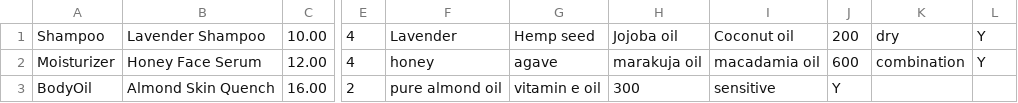
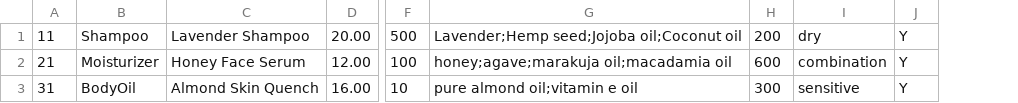
Before and after one commit to petitlapin86/Milk-And-Honey, a CSV file: Documents/MilkAndHoneyWorkspace/MilkAndHoneyProject/src/database/product_database.csv, drawn as a sheet; only a part is shown, gaps mark what is left out; removed rows and columns are numbered as before the commit, all else as after; the diff names each change by its address in the sheet, - before the commit and + after, or states it on an @@ line.

```diff
--- a/Documents/MilkAndHoneyWorkspace/MilkAndHoneyProject/src/database/product_database.csv
+++ b/Documents/MilkAndHoneyWorkspace/MilkAndHoneyProject/src/database/product_database.csv
+column A, rows 1-3: 11 | 21 | 31
-column E, rows 1-3: 4 | 4 | 2
-column F, rows 1-3: Lavender | honey | pure almond oil
-column G, rows 1-3: Hemp seed | agave | vitamin e oil
-column H, rows 1-3: Jojoba oil | marakuja oil | 300
-column I, rows 1-3: Coconut oil | macadamia oil | sensitive
+column F, rows 1-3: 500 | 100 | 10
+column G, rows 1-3: Lavender;Hemp seed;Jojoba oil;Coconut oil | honey;agave;marakuja oil;macadamia oil | pure almond oil;vitamin e oil
-D1: 10.00
+D1: 20.00
-H3: Y
+H3: 300
-I3: (empty)
+I3: sensitive
-J3: (empty)
+J3: Y
```
Also changed, not shown: 40 other files.
